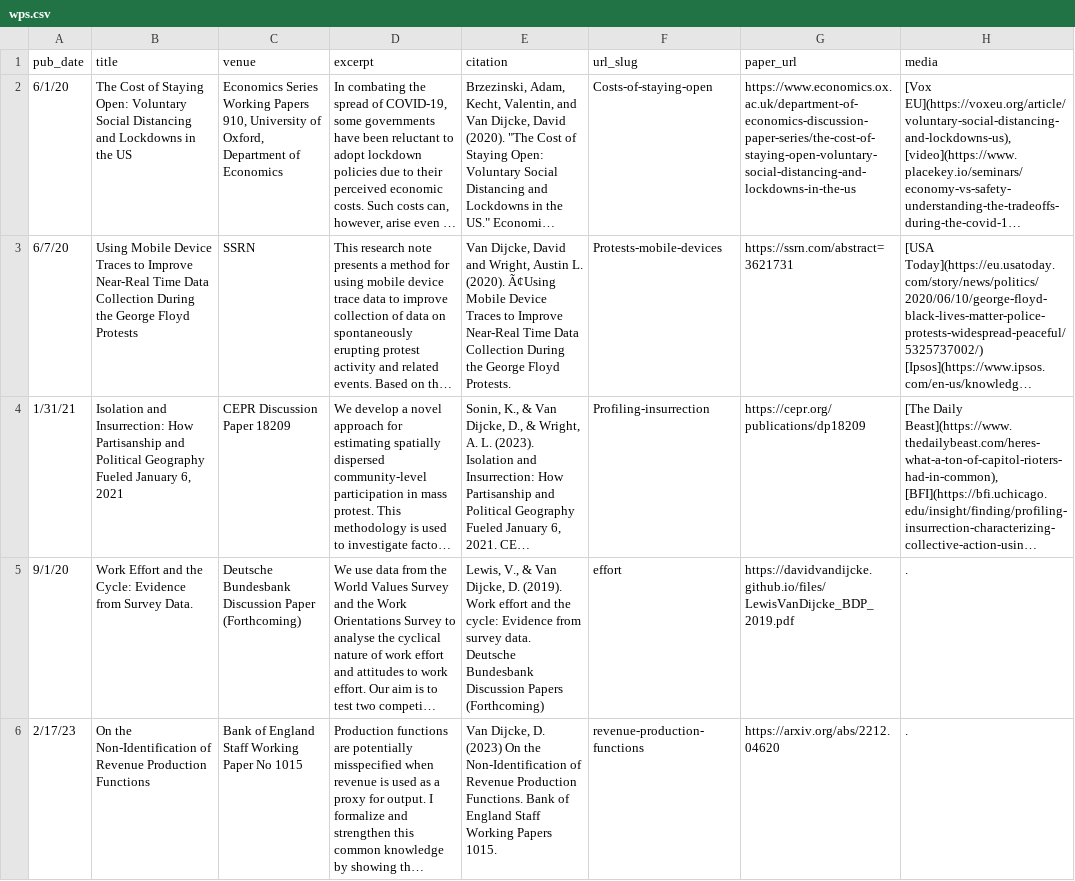
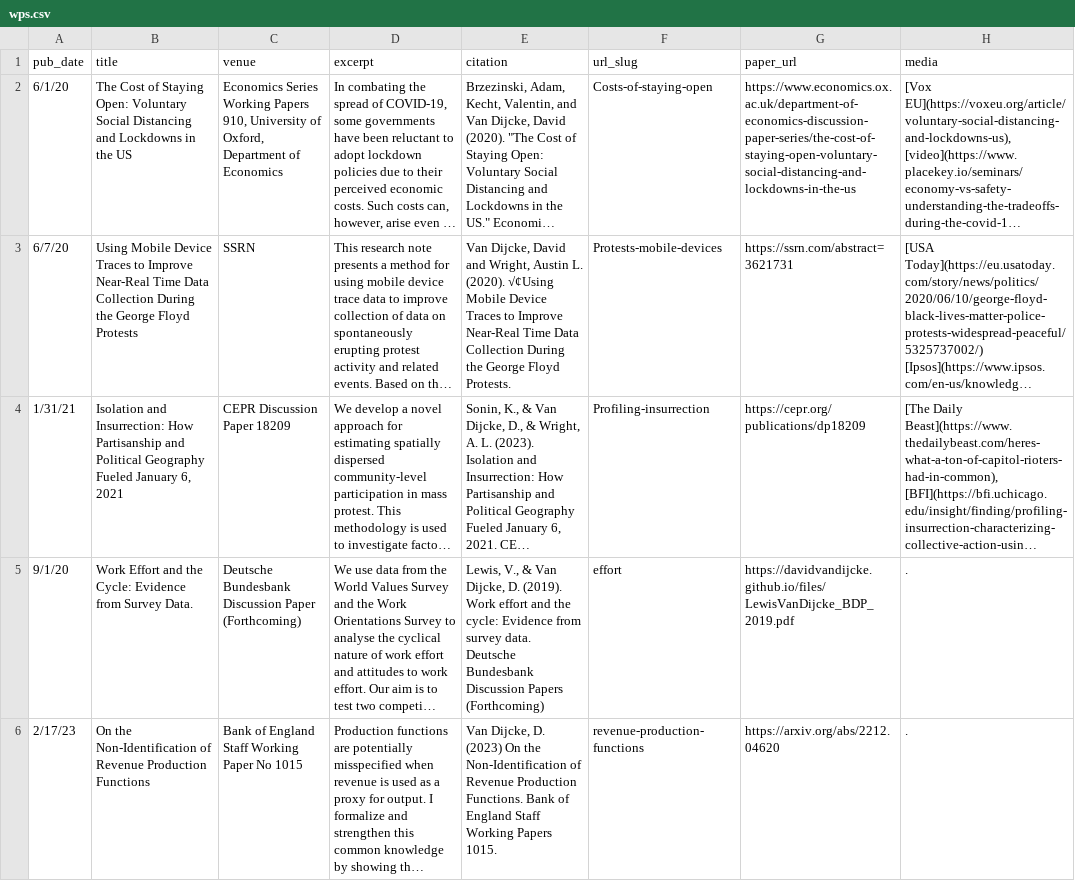
Before and after one commit to Davidvandijcke/davidvandijcke.github.io, a CSV file: markdown_generator/wps.csv, drawn as a sheet; only a part is shown; long unchanged cells end in …; the diff covers the shown part only; the diff names each change by its address in the sheet, - before the commit and + after, or states it on an @@ line.

```diff
--- a/markdown_generator/wps.csv
+++ b/markdown_generator/wps.csv
-E3 (citation): …L. (2020). Ã¢Using Mobile Device…
+E3 (citation): …L. (2020). √¢Using Mobile Device…
```
Also changed, not shown: 4 edited cells elsewhere in this file, markdown_generator/publications2.csv, 7 other files.
